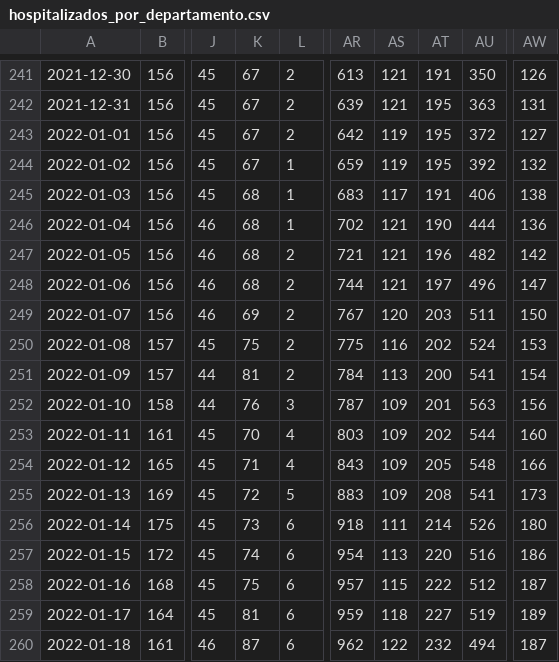
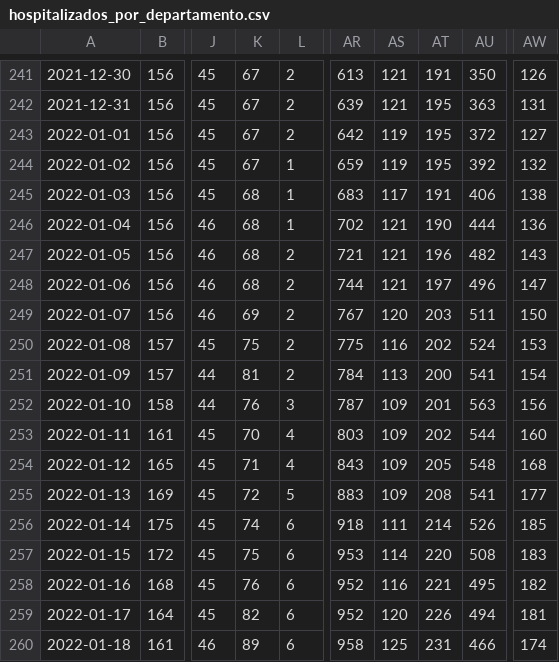
Before and after one commit to sociedatos/bo-hospitalizados_por_departamento, a CSV file: hospitalizados_por_departamento.csv, drawn as a sheet; only a part is shown, gaps mark what is left out; the diff covers the shown part only; the diff names each change by its address in the sheet, - before the commit and + after, or states it on an @@ line.

Commit message:
[ci] actualización

```diff
--- a/hospitalizados_por_departamento.csv
+++ b/hospitalizados_por_departamento.csv
-AW247: 142
+AW247: 143
-AW254: 166
+AW254: 168
-AW255: 173
+AW255: 177
-K256: 73
+K256: 74
-AW256: 180
+AW256: 185
-K257: 74
+K257: 75
-AR257: 954
+AR257: 953
-AS257: 113
+AS257: 114
-AU257: 516
+AU257: 508
-AW257: 186
+AW257: 183
-K258: 75
+K258: 76
-AR258: 957
+AR258: 952
-AS258: 115
+AS258: 116
-AT258: 222
+AT258: 221
-AU258: 512
+AU258: 495
-AW258: 187
+AW258: 182
-K259: 81
+K259: 82
-AR259: 959
+AR259: 952
-AS259: 118
+AS259: 120
-AT259: 227
+AT259: 226
-AU259: 519
+AU259: 494
-AW259: 189
+AW259: 181
-K260: 87
+K260: 89
-AR260: 962
+AR260: 958
-AS260: 122
+AS260: 125
-AT260: 232
+AT260: 231
-AU260: 494
+AU260: 466
-AW260: 187
+AW260: 174
```
Also changed, not shown: 2 added rows and 43 edited cells elsewhere in this file.
